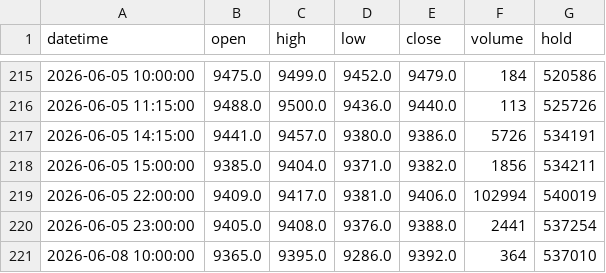
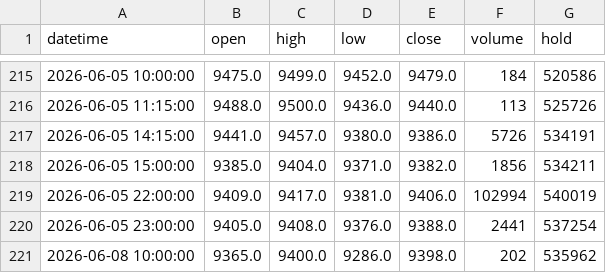
Before and after one commit to FrankSun0616/palm_dalian, a CSV file: data/intraday_1h.csv, drawn as a sheet; only a part is shown, gaps mark what is left out.

```diff
--- a/data/intraday_1h.csv
+++ b/data/intraday_1h.csv
@@ -220,2 +220,2 @@ datetime,open,high,low,close,volume,hold
 2026-06-05 23:00:00,9405.0,9408.0,9376.0,9388.0,2441,537254
-2026-06-08 10:00:00,9365.0,9395.0,9286.0,9392.0,364,537010
+2026-06-08 10:00:00,9365.0,9400.0,9286.0,9398.0,202,535962
```
Also changed, not shown: data/intraday_2h.csv, 4 other files.
